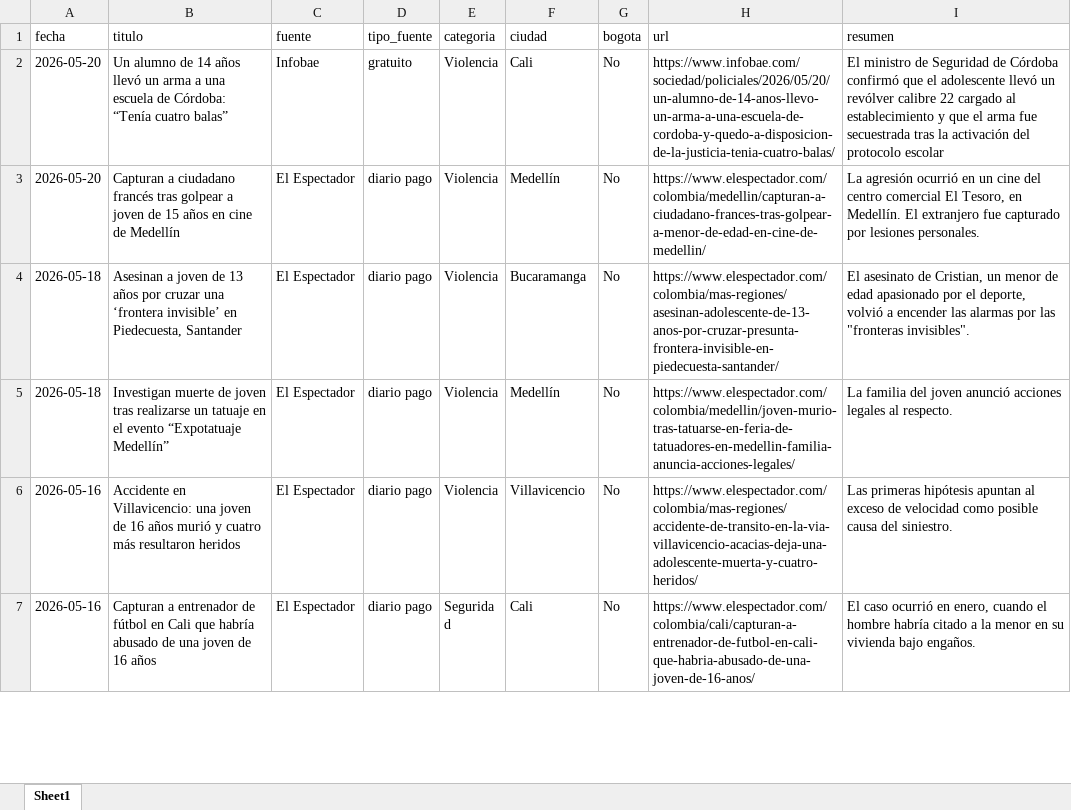
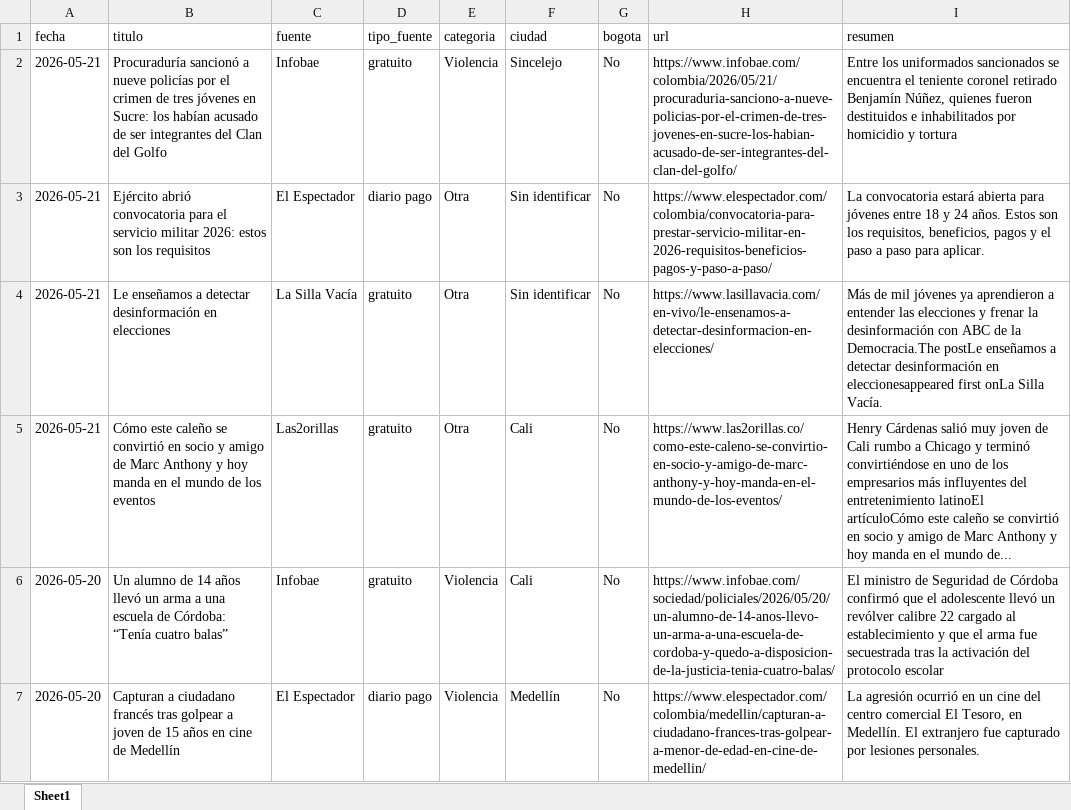
Before and after one commit to CarolinaHernandez2019/-monitoreo-noticias-juventud, an Excel workbook: data/noticias.xlsx, sheet Sheet1, drawn as a sheet; only a part is shown; the shorter side is filled out with more unchanged rows; values as stored, in another font and other column widths than the file's, no borders; the diff names each change by its address in the sheet, - before the commit and + after, or states it on an @@ line.

```diff
--- a/data/noticias.xlsx (sheet Sheet1)
+++ b/data/noticias.xlsx (sheet Sheet1)
+row 2: 2026-05-21 | Procuraduría sancionó a nueve policías por el crimen de tres jóvenes en Sucre: los habían acusado de ser integrantes del Clan del Golfo | Infobae | gratuito | Violencia | Sincelejo | No | https://www.infobae.com/colombia/2026/05/21/procuraduria-sanciono-a-nueve-policias-por-el-crimen-de-tres-jovenes-en-sucre-los-habian-acusado-de-ser-integrantes-del-clan-del-golfo/ | Entre los uniformados sancionados se encuentra el teniente coronel retirado Benjamín Núñez, quienes fueron destituidos e inhabilitados por homicidio y tortura
+row 3: 2026-05-21 | Ejército abrió convocatoria para el servicio militar 2026: estos son los requisitos | El Espectador | diario pago | Otra | Sin identificar | No | https://www.elespectador.com/colombia/convocatoria-para-prestar-servicio-militar-en-2026-requisitos-beneficios-pagos-y-paso-a-paso/ | La convocatoria estará abierta para jóvenes entre 18 y 24 años. Estos son los requisitos, beneficios, pagos y el paso a paso para aplicar.
+row 4: 2026-05-21 | Le enseñamos a detectar desinformación en elecciones | La Silla Vacía | gratuito | Otra | Sin identificar | No | https://www.lasillavacia.com/en-vivo/le-ensenamos-a-detectar-desinformacion-en-elecciones/ | Más de mil jóvenes ya aprendieron a entender las elecciones y frenar la desinformación con ABC de la Democracia.The postLe enseñamos a detectar desinformación en eleccionesappeared first onLa Silla Vacía.
+row 5: 2026-05-21 | Cómo este caleño se convirtió en socio y amigo de Marc Anthony y hoy manda en el mundo de los eventos | Las2orillas | gratuito | Otra | Cali | No | https://www.las2orillas.co/como-este-caleno-se-convirtio-en-socio-y-amigo-de-marc-anthony-y-hoy-manda-en-el-mundo-de-los-eventos/ | Henry Cárdenas salió muy joven de Cali rumbo a Chicago y terminó convirtiéndose en uno de los empresarios más influyentes del entretenimiento latinoEl artículoCómo este caleño se convirtió en socio y amigo de Marc Anthony y hoy manda en el mundo de...
```
